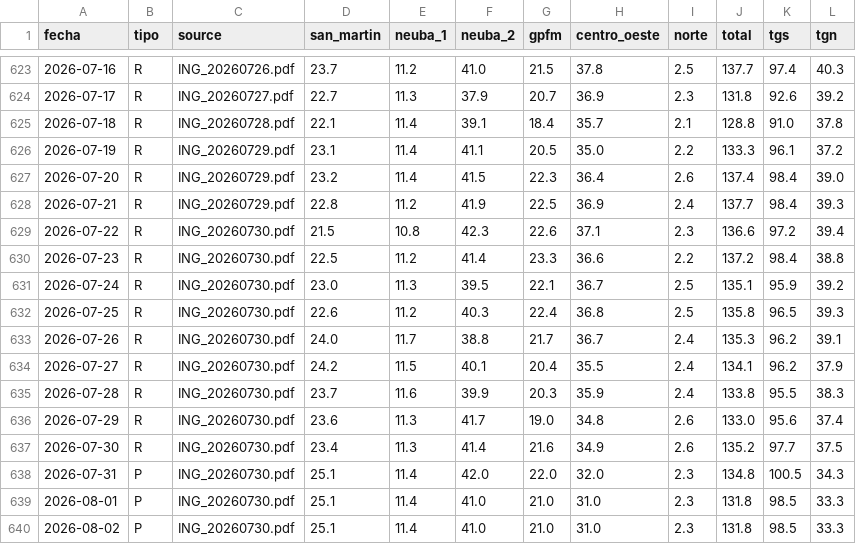
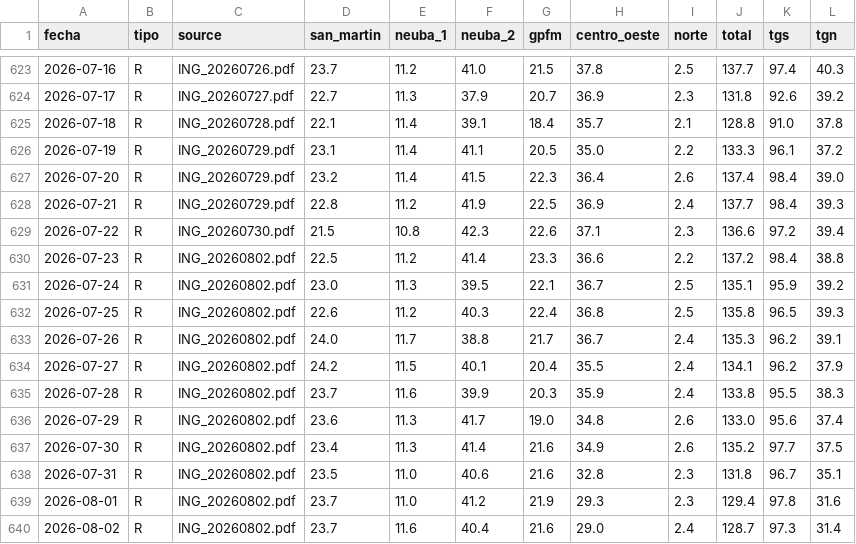
Before and after one commit to mpodeley/estado-del-sistema, a CSV file: public/data/enargas_ing.csv, drawn as a sheet; only a part is shown, gaps mark what is left out; the diff covers the shown part only.

```diff
--- a/public/data/enargas_ing.csv
+++ b/public/data/enargas_ing.csv
@@ -629,12 +629,12 @@
 2026-07-22,R,ING_20260730.pdf,21.5,10.8,42.3,22.6,37.1,2.3,136.6,97.2,39.4
-2026-07-23,R,ING_20260730.pdf,22.5,11.2,41.4,23.3,36.6,2.2,137.2,98.4,38.8
-2026-07-24,R,ING_20260730.pdf,23.0,11.3,39.5,22.1,36.7,2.5,135.1,95.9,39.2
-2026-07-25,R,ING_20260730.pdf,22.6,11.2,40.3,22.4,36.8,2.5,135.8,96.5,39.3
-2026-07-26,R,ING_20260730.pdf,24.0,11.7,38.8,21.7,36.7,2.4,135.3,96.2,39.1
-2026-07-27,R,ING_20260730.pdf,24.2,11.5,40.1,20.4,35.5,2.4,134.1,96.2,37.9
-2026-07-28,R,ING_20260730.pdf,23.7,11.6,39.9,20.3,35.9,2.4,133.8,95.5,38.3
-2026-07-29,R,ING_20260730.pdf,23.6,11.3,41.7,19.0,34.8,2.6,133.0,95.6,37.4
-2026-07-30,R,ING_20260730.pdf,23.4,11.3,41.4,21.6,34.9,2.6,135.2,97.7,37.5
-2026-07-31,P,ING_20260730.pdf,25.1,11.4,42.0,22.0,32.0,2.3,134.8,100.5,34.3
-2026-08-01,P,ING_20260730.pdf,25.1,11.4,41.0,21.0,31.0,2.3,131.8,98.5,33.3
-2026-08-02,P,ING_20260730.pdf,25.1,11.4,41.0,21.0,31.0,2.3,131.8,98.5,33.3
+2026-07-23,R,ING_20260802.pdf,22.5,11.2,41.4,23.3,36.6,2.2,137.2,98.4,38.8
+2026-07-24,R,ING_20260802.pdf,23.0,11.3,39.5,22.1,36.7,2.5,135.1,95.9,39.2
+2026-07-25,R,ING_20260802.pdf,22.6,11.2,40.3,22.4,36.8,2.5,135.8,96.5,39.3
+2026-07-26,R,ING_20260802.pdf,24.0,11.7,38.8,21.7,36.7,2.4,135.3,96.2,39.1
+2026-07-27,R,ING_20260802.pdf,24.2,11.5,40.1,20.4,35.5,2.4,134.1,96.2,37.9
+2026-07-28,R,ING_20260802.pdf,23.7,11.6,39.9,20.3,35.9,2.4,133.8,95.5,38.3
+2026-07-29,R,ING_20260802.pdf,23.6,11.3,41.7,19.0,34.8,2.6,133.0,95.6,37.4
+2026-07-30,R,ING_20260802.pdf,23.4,11.3,41.4,21.6,34.9,2.6,135.2,97.7,37.5
+2026-07-31,R,ING_20260802.pdf,23.5,11.0,40.6,21.6,32.8,2.3,131.8,96.7,35.1
+2026-08-01,R,ING_20260802.pdf,23.7,11.0,41.2,21.9,29.3,2.3,129.4,97.8,31.6
+2026-08-02,R,ING_20260802.pdf,23.7,11.6,40.4,21.6,29.0,2.4,128.7,97.3,31.4
```
Also changed, not shown: 4 added rows and 9 edited cells elsewhere in this file, public/data/comments.csv, public/data/megsa_benchmarks.csv, 24 other files.
